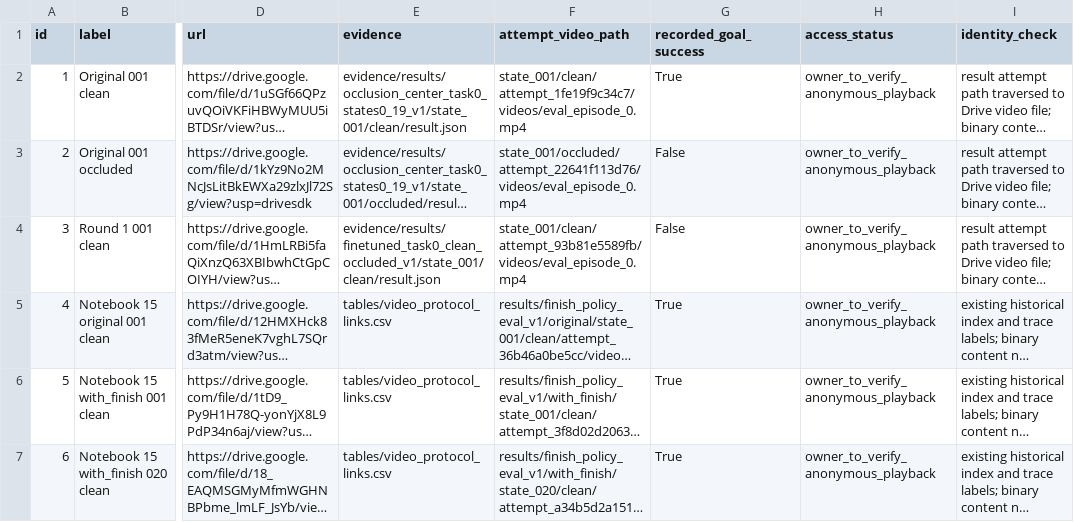
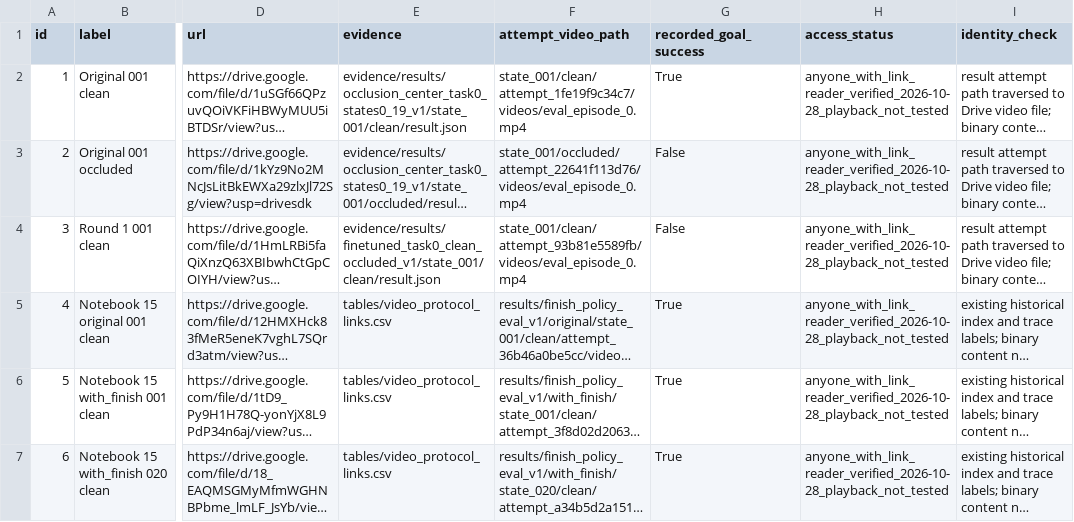
Before and after one commit to Spike1031/smolvla-libero-evaluation-study, a CSV file: videos/public_demo_selection.csv, drawn as a sheet; only a part is shown, gaps mark what is left out; long unchanged cells end in …; the diff names each change by its address in the sheet, - before the commit and + after, or states it on an @@ line.

Commit message:
Record verified public-link permissions for six selected demonstration videos

```diff
--- a/videos/public_demo_selection.csv
+++ b/videos/public_demo_selection.csv
-H2:H7 (access_status): owner_to_verify_anonymous_playback
+H2:H7 (access_status): anyone_with_link_reader_verified_2026-10-28_playback_not_tested
```
Also changed, not shown: 5 other files.
